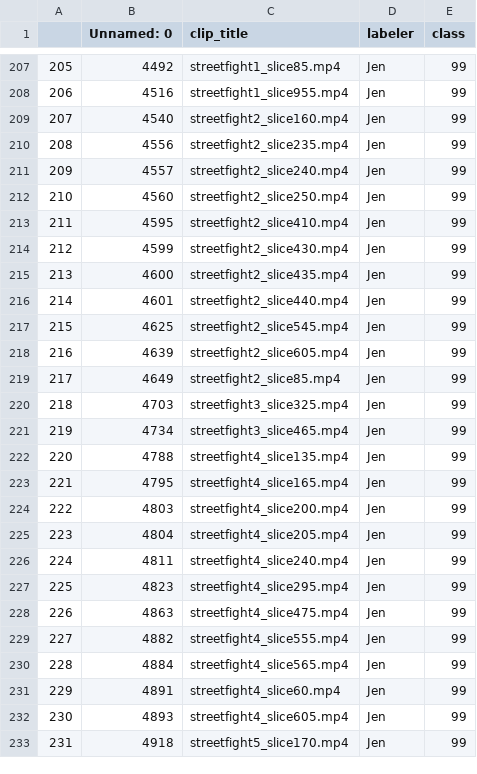
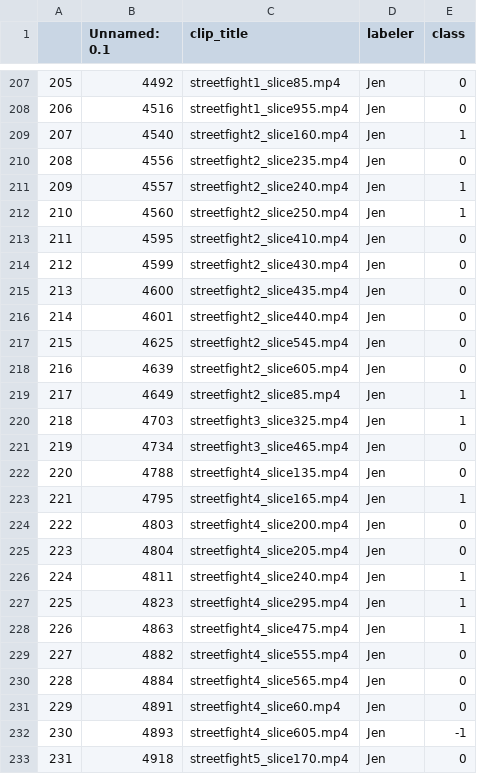
Before and after one commit to ahsenq/bittah-ninja, a CSV file: jen_clips.csv, drawn as a sheet; only a part is shown, gaps mark what is left out; the diff covers the shown part only.

```diff
--- a/jen_clips.csv
+++ b/jen_clips.csv
@@ -1 +1 @@
-,Unnamed: 0,clip_title,labeler,class
+,Unnamed: 0.1,clip_title,labeler,class
@@ -207,27 +207,27 @@
-205,4492,streetfight1_slice85.mp4,Jen,99
-206,4516,streetfight1_slice955.mp4,Jen,99
-207,4540,streetfight2_slice160.mp4,Jen,99
-208,4556,streetfight2_slice235.mp4,Jen,99
-209,4557,streetfight2_slice240.mp4,Jen,99
-210,4560,streetfight2_slice250.mp4,Jen,99
-211,4595,streetfight2_slice410.mp4,Jen,99
-212,4599,streetfight2_slice430.mp4,Jen,99
-213,4600,streetfight2_slice435.mp4,Jen,99
-214,4601,streetfight2_slice440.mp4,Jen,99
-215,4625,streetfight2_slice545.mp4,Jen,99
-216,4639,streetfight2_slice605.mp4,Jen,99
-217,4649,streetfight2_slice85.mp4,Jen,99
-218,4703,streetfight3_slice325.mp4,Jen,99
-219,4734,streetfight3_slice465.mp4,Jen,99
-220,4788,streetfight4_slice135.mp4,Jen,99
-221,4795,streetfight4_slice165.mp4,Jen,99
-222,4803,streetfight4_slice200.mp4,Jen,99
-223,4804,streetfight4_slice205.mp4,Jen,99
-224,4811,streetfight4_slice240.mp4,Jen,99
-225,4823,streetfight4_slice295.mp4,Jen,99
-226,4863,streetfight4_slice475.mp4,Jen,99
-227,4882,streetfight4_slice555.mp4,Jen,99
-228,4884,streetfight4_slice565.mp4,Jen,99
-229,4891,streetfight4_slice60.mp4,Jen,99
-230,4893,streetfight4_slice605.mp4,Jen,99
-231,4918,streetfight5_slice170.mp4,Jen,99
+205,4492,streetfight1_slice85.mp4,Jen,0
+206,4516,streetfight1_slice955.mp4,Jen,0
+207,4540,streetfight2_slice160.mp4,Jen,1
+208,4556,streetfight2_slice235.mp4,Jen,0
+209,4557,streetfight2_slice240.mp4,Jen,1
+210,4560,streetfight2_slice250.mp4,Jen,1
+211,4595,streetfight2_slice410.mp4,Jen,0
+212,4599,streetfight2_slice430.mp4,Jen,0
+213,4600,streetfight2_slice435.mp4,Jen,0
+214,4601,streetfight2_slice440.mp4,Jen,0
+215,4625,streetfight2_slice545.mp4,Jen,0
+216,4639,streetfight2_slice605.mp4,Jen,0
+217,4649,streetfight2_slice85.mp4,Jen,1
+218,4703,streetfight3_slice325.mp4,Jen,1
+219,4734,streetfight3_slice465.mp4,Jen,0
+220,4788,streetfight4_slice135.mp4,Jen,0
+221,4795,streetfight4_slice165.mp4,Jen,1
+222,4803,streetfight4_slice200.mp4,Jen,0
+223,4804,streetfight4_slice205.mp4,Jen,0
+224,4811,streetfight4_slice240.mp4,Jen,1
+225,4823,streetfight4_slice295.mp4,Jen,1
+226,4863,streetfight4_slice475.mp4,Jen,1
+227,4882,streetfight4_slice555.mp4,Jen,0
+228,4884,streetfight4_slice565.mp4,Jen,0
+229,4891,streetfight4_slice60.mp4,Jen,0
+230,4893,streetfight4_slice605.mp4,Jen,-1
+231,4918,streetfight5_slice170.mp4,Jen,0
```
Also changed, not shown: 111 edited cells elsewhere in this file, ahsen_clips.csv, lance_clips.csv, 4 other files.
